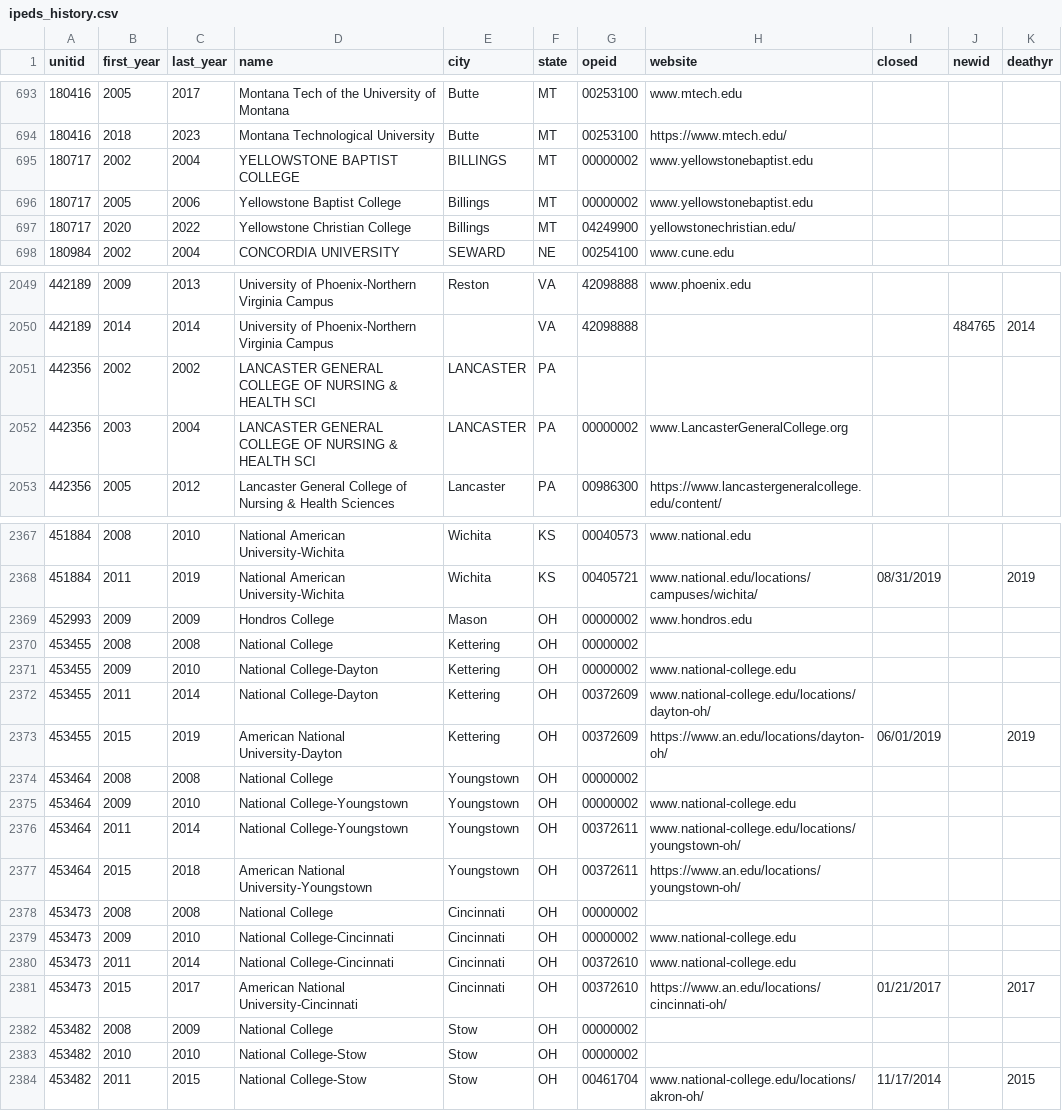
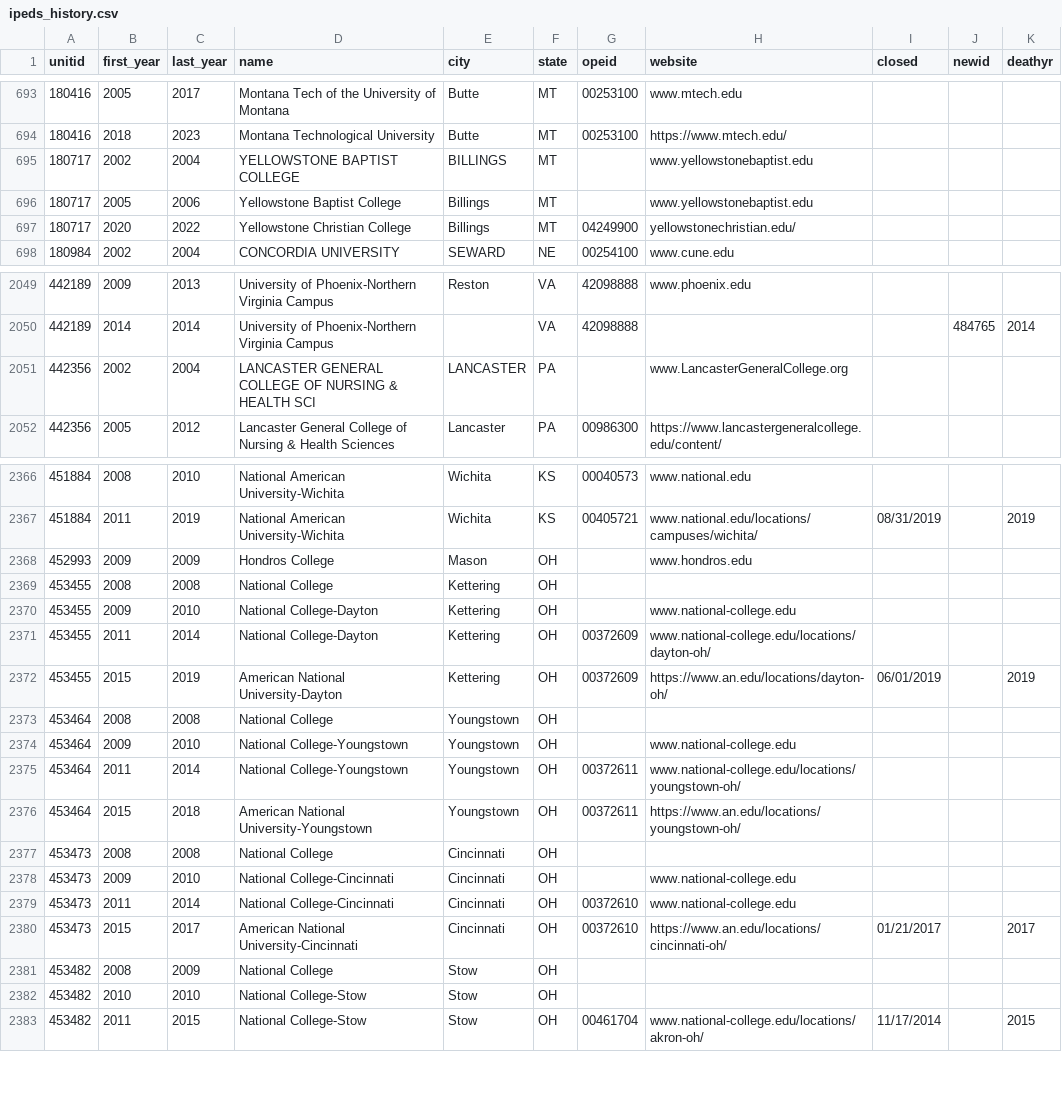
Before and after one commit to superdupersocks/gpacalculator, a CSV file: data/admissions/review/ipeds_history.csv, drawn as a sheet; only a part is shown, gaps mark what is left out; the diff covers the shown part only.

```diff
--- a/data/admissions/review/ipeds_history.csv
+++ b/data/admissions/review/ipeds_history.csv
@@ -694,4 +694,4 @@ unitid,first_year,last_year,name,city,state,opeid,website,closed,newid,deathyr
 180416,2018,2023,Montana Technological University,Butte,MT,00253100,https://www.mtech.edu/,,,
-180717,2002,2004,YELLOWSTONE BAPTIST COLLEGE,BILLINGS,MT,00000002,www.yellowstonebaptist.edu,,,
-180717,2005,2006,Yellowstone Baptist College,Billings,MT,00000002,www.yellowstonebaptist.edu,,,
+180717,2002,2004,YELLOWSTONE BAPTIST COLLEGE,BILLINGS,MT,,www.yellowstonebaptist.edu,,,
+180717,2005,2006,Yellowstone Baptist College,Billings,MT,,www.yellowstonebaptist.edu,,,
 180717,2020,2022,Yellowstone Christian College,Billings,MT,04249900,yellowstonechristian.edu/,,,
@@ -2050,4 +2050,3 @@ unitid,first_year,last_year,name,city,state,opeid,website,closed,newid,deathyr
 442189,2014,2014,University of Phoenix-Northern Virginia Campus,,VA,42098888,,,484765,2014
-442356,2002,2002,LANCASTER GENERAL COLLEGE OF NURSING & HEALTH SCI,LANCASTER,PA,,,,,
-442356,2003,2004,LANCASTER GENERAL COLLEGE OF NURSING & HEALTH SCI,LANCASTER,PA,00000002,www.LancasterGeneralCollege.org,,,
+442356,2002,2004,LANCASTER GENERAL COLLEGE OF NURSING & HEALTH SCI,LANCASTER,PA,,www.LancasterGeneralCollege.org,,,
 442356,2005,2012,Lancaster General College of Nursing & Health Sciences,Lancaster,PA,00986300,https://www.lancastergeneralcollege.edu/content/,,,
@@ -2368,17 +2367,17 @@ unitid,first_year,last_year,name,city,state,opeid,website,closed,newid,deathyr
 451884,2011,2019,National American University-Wichita,Wichita,KS,00405721,www.national.edu/locations/campuses/wichita/,08/31/2019,,2019
-452993,2009,2009,Hondros College,Mason,OH,00000002,www.hondros.edu,,,
-453455,2008,2008,National College,Kettering,OH,00000002,,,,
-453455,2009,2010,National College-Dayton,Kettering,OH,00000002,www.national-college.edu,,,
+452993,2009,2009,Hondros College,Mason,OH,,www.hondros.edu,,,
+453455,2008,2008,National College,Kettering,OH,,,,,
+453455,2009,2010,National College-Dayton,Kettering,OH,,www.national-college.edu,,,
 453455,2011,2014,National College-Dayton,Kettering,OH,00372609,www.national-college.edu/locations/dayton-oh/,,,
 453455,2015,2019,American National University-Dayton,Kettering,OH,00372609,https://www.an.edu/locations/dayton-oh/,06/01/2019,,2019
-453464,2008,2008,National College,Youngstown,OH,00000002,,,,
-453464,2009,2010,National College-Youngstown,Youngstown,OH,00000002,www.national-college.edu,,,
+453464,2008,2008,National College,Youngstown,OH,,,,,
+453464,2009,2010,National College-Youngstown,Youngstown,OH,,www.national-college.edu,,,
 453464,2011,2014,National College-Youngstown,Youngstown,OH,00372611,www.national-college.edu/locations/youngstown-oh/,,,
 453464,2015,2018,American National University-Youngstown,Youngstown,OH,00372611,https://www.an.edu/locations/youngstown-oh/,,,
-453473,2008,2008,National College,Cincinnati,OH,00000002,,,,
-453473,2009,2010,National College-Cincinnati,Cincinnati,OH,00000002,www.national-college.edu,,,
+453473,2008,2008,National College,Cincinnati,OH,,,,,
+453473,2009,2010,National College-Cincinnati,Cincinnati,OH,,www.national-college.edu,,,
 453473,2011,2014,National College-Cincinnati,Cincinnati,OH,00372610,www.national-college.edu,,,
 453473,2015,2017,American National University-Cincinnati,Cincinnati,OH,00372610,https://www.an.edu/locations/cincinnati-oh/,01/21/2017,,2017
-453482,2008,2009,National College,Stow,OH,00000002,,,,
-453482,2010,2010,National College-Stow,Stow,OH,00000002,,,,
+453482,2008,2009,National College,Stow,OH,,,,,
+453482,2010,2010,National College-Stow,Stow,OH,,,,,
 453482,2011,2015,National College-Stow,Stow,OH,00461704,www.national-college.edu/locations/akron-oh/,11/17/2014,,2015
```
Also changed, not shown: 19 edited cells elsewhere in this file, 1 other file.
